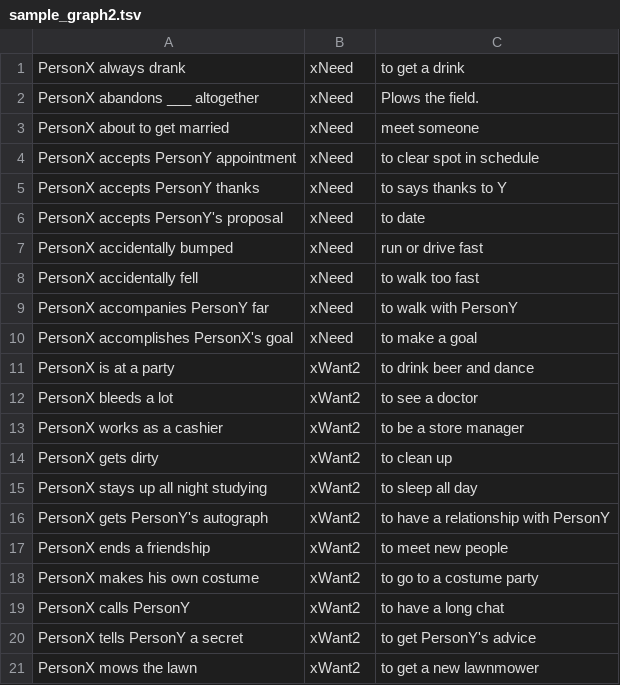
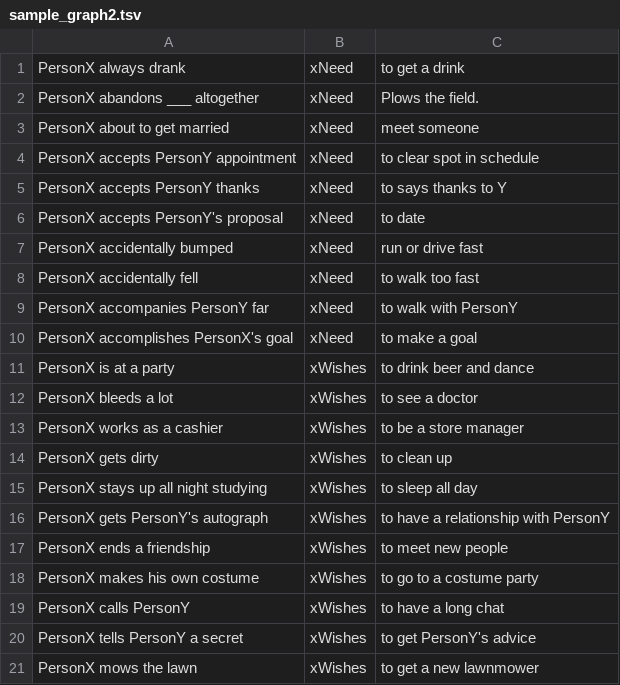
Before and after one commit to epfl-nlp/kogito, a TSV file: examples/sample_graph2.tsv, drawn as a sheet.

```diff
--- a/examples/sample_graph2.tsv
+++ b/examples/sample_graph2.tsv
@@ -10,12 +10,12 @@ PersonX accompanies PersonY far	xNeed	to walk with PersonY
 PersonX accomplishes PersonX's goal	xNeed	to make a goal
-PersonX is at a party	xWant2	to drink beer and dance
-PersonX bleeds a lot	xWant2	to see a doctor
-PersonX works as a cashier	xWant2	to be a store manager
-PersonX gets dirty	xWant2	to clean up
-PersonX stays up all night studying	xWant2	to sleep all day
-PersonX gets PersonY's autograph	xWant2	to have a relationship with PersonY
-PersonX ends a friendship	xWant2	to meet new people
-PersonX makes his own costume	xWant2	to go to a costume party
-PersonX calls PersonY	xWant2	to have a long chat
-PersonX tells PersonY a secret	xWant2	to get PersonY's advice
-PersonX mows the lawn	xWant2	to get a new lawnmower
+PersonX is at a party	xWishes	to drink beer and dance
+PersonX bleeds a lot	xWishes	to see a doctor
+PersonX works as a cashier	xWishes	to be a store manager
+PersonX gets dirty	xWishes	to clean up
+PersonX stays up all night studying	xWishes	to sleep all day
+PersonX gets PersonY's autograph	xWishes	to have a relationship with PersonY
+PersonX ends a friendship	xWishes	to meet new people
+PersonX makes his own costume	xWishes	to go to a costume party
+PersonX calls PersonY	xWishes	to have a long chat
+PersonX tells PersonY a secret	xWishes	to get PersonY's advice
+PersonX mows the lawn	xWishes	to get a new lawnmower
```
Also changed, not shown: 15 other files.
